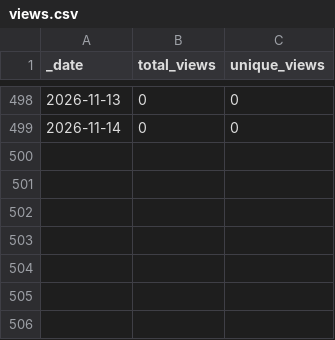
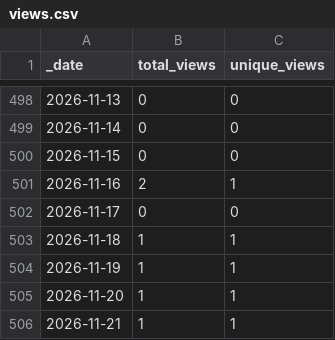
Before and after one commit to KajaBraz/ChatBox, a CSV file: traffic/views.csv, drawn as a sheet; only a part is shown, gaps mark what is left out; the diff names each change by its address in the sheet, - before the commit and + after, or states it on an @@ line.

```diff
--- a/traffic/views.csv
+++ b/traffic/views.csv
+row 500: 2026-11-15 | 0 | 0
+row 501: 2026-11-16 | 2 | 1
+row 502: 2026-11-17 | 0 | 0
+row 503: 2026-11-18 | 1 | 1
+row 504: 2026-11-19 | 1 | 1
+row 505: 2026-11-20 | 1 | 1
+row 506: 2026-11-21 | 1 | 1
```
Also changed, not shown: traffic/clones.csv, 1 other file.
